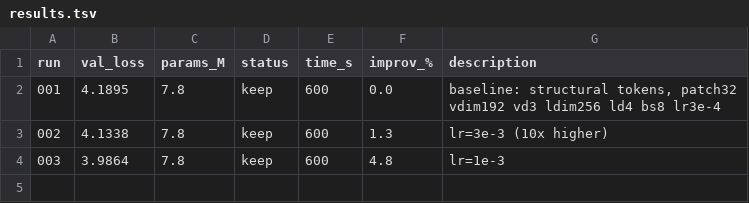
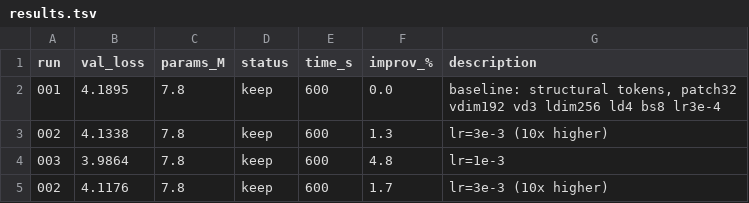
Before and after one commit to nipunbatra/auto-vlm, a TSV file: results.tsv, drawn as a sheet.

```diff
--- a/results.tsv
+++ b/results.tsv
@@ -4 +4,2 @@ run	val_loss	params_M	status	time_s	improv_%	description
 003	3.9864	7.8	keep	600	4.8	lr=1e-3
+002	4.1176	7.8	keep	600	1.7	lr=3e-3 (10x higher)
```
Also changed, not shown: 5 other files.
